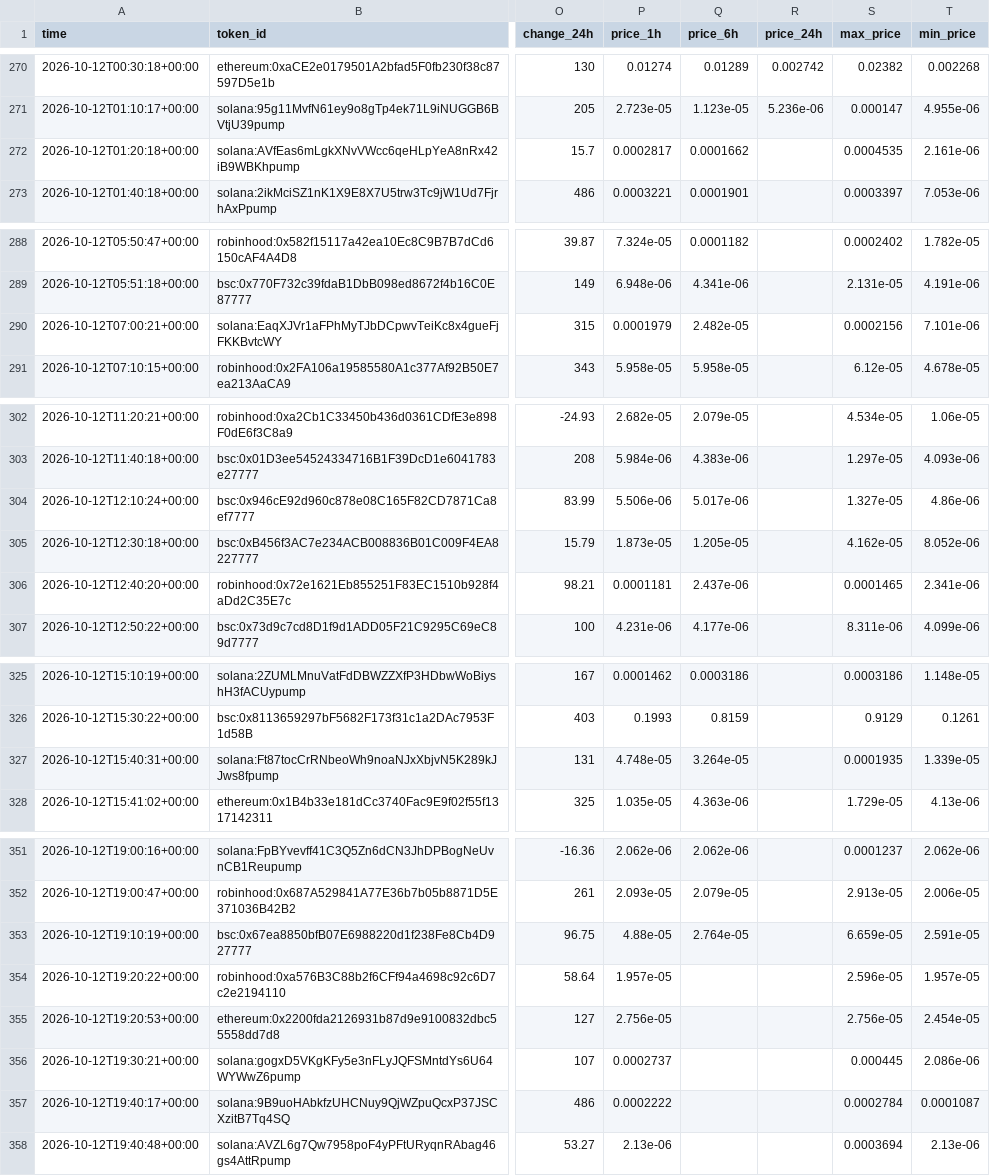
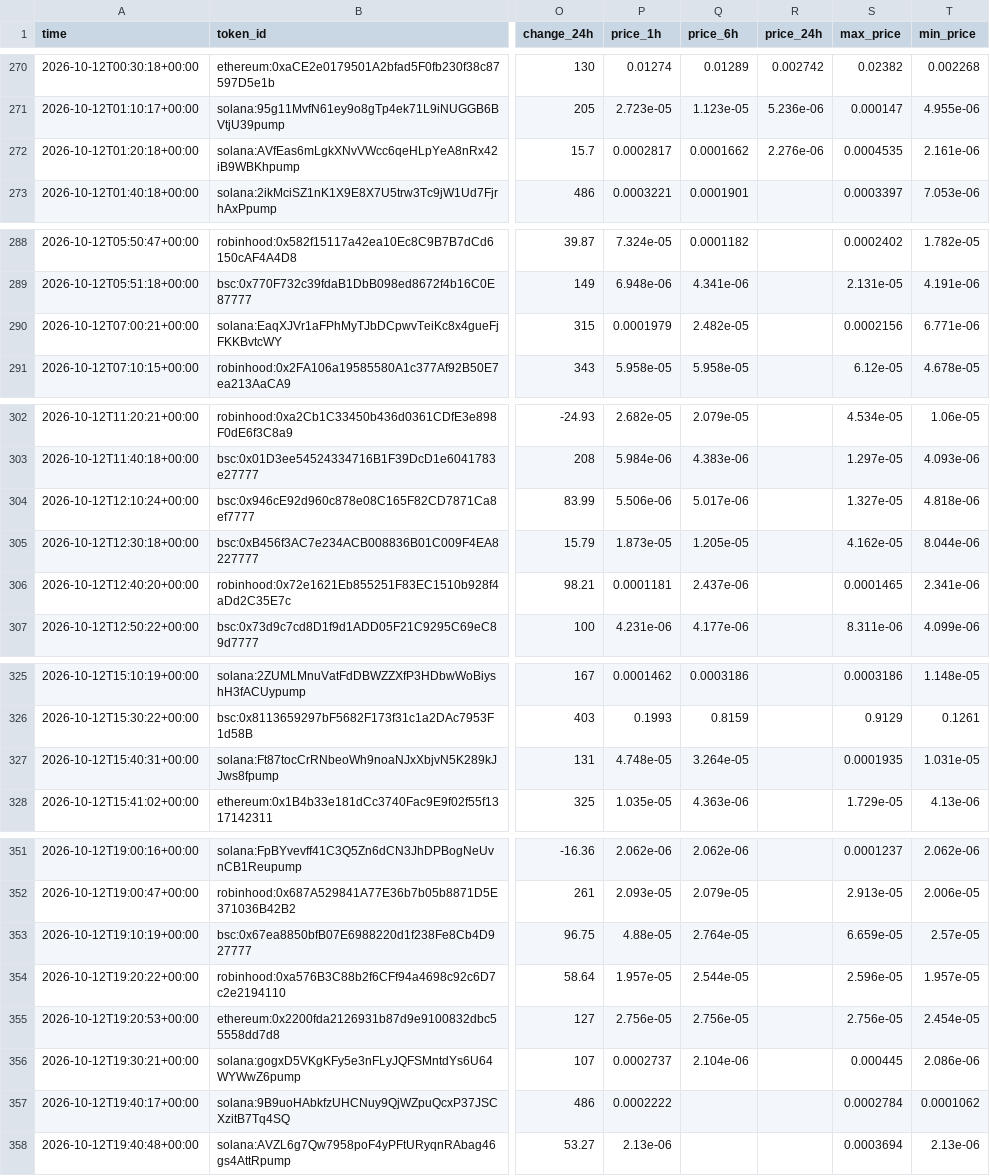
Before and after one commit to zachevm/Telegram-Bot, a CSV file: alerts.csv, drawn as a sheet; only a part is shown, gaps mark what is left out; the diff covers the shown part only; the diff names each change by its address in the sheet, - before the commit and + after, or states it on an @@ line.

```diff
--- a/alerts.csv
+++ b/alerts.csv
-R272 (price_24h): (empty)
+R272 (price_24h): 2.276e-06
-T290 (min_price): 7.101e-06
+T290 (min_price): 6.771e-06
-T304 (min_price): 4.86e-06
+T304 (min_price): 4.818e-06
-T305 (min_price): 8.052e-06
+T305 (min_price): 8.044e-06
-T327 (min_price): 1.339e-05
+T327 (min_price): 1.031e-05
-T353 (min_price): 2.591e-05
+T353 (min_price): 2.57e-05
-Q354 (price_6h): (empty)
+Q354 (price_6h): 2.544e-05
-Q355 (price_6h): (empty)
+Q355 (price_6h): 2.756e-05
-Q356 (price_6h): (empty)
+Q356 (price_6h): 2.104e-06
-T357 (min_price): 0.0001087
+T357 (min_price): 0.0001062
```
Also changed, not shown: 4 edited cells elsewhere in this file, rejected.csv, runs.csv.
